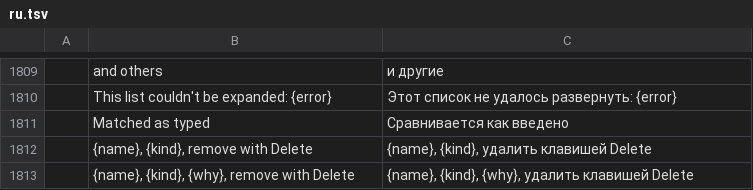
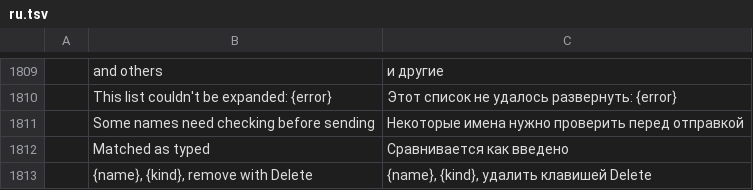
Before and after one commit to dgaudin/quatrelle, a TSV file: crates/ui-egui/src/i18n/ru.tsv, drawn as a sheet; only a part is shown, gaps mark what is left out; the shorter side is filled out with more unchanged rows; the diff names each change by its address in the sheet, - before the commit and + after, or states it on an @@ line.

```diff
--- a/crates/ui-egui/src/i18n/ru.tsv
+++ b/crates/ui-egui/src/i18n/ru.tsv
+row 1811:  | Some names need checking before sending | Некоторые имена нужно проверить перед отправкой
```
Also changed, not shown: crates/ui-egui/src/i18n/ar.tsv, crates/ui-egui/src/i18n/he.tsv, 14 other files.
